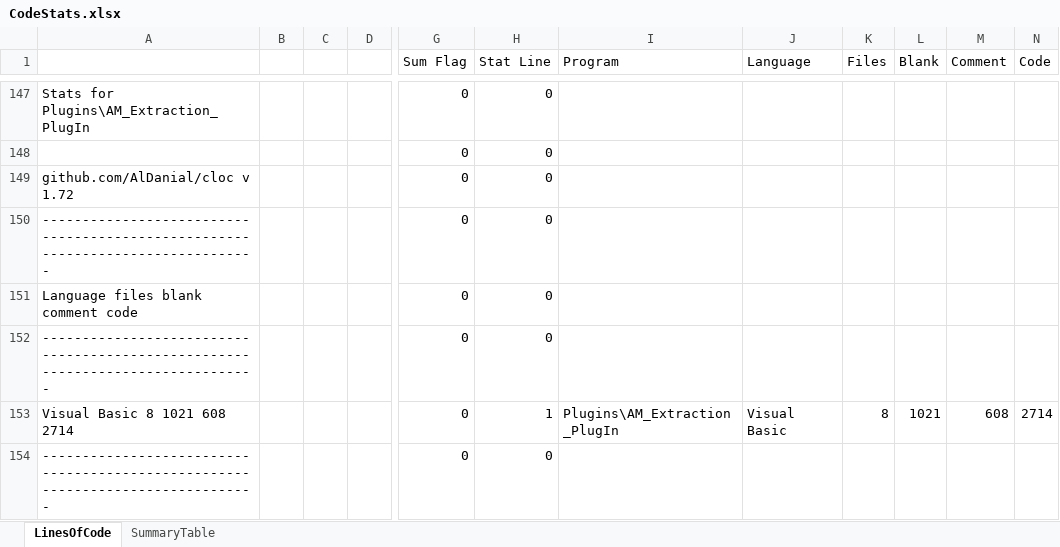
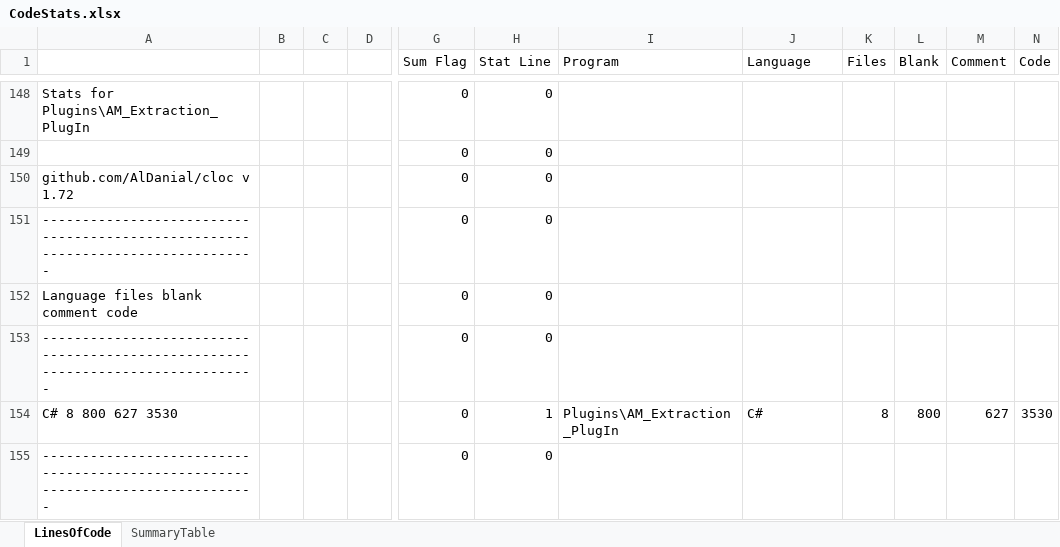
Before and after one commit to PNNL-Comp-Mass-Spec/DMS-Analysis-Manager, an Excel workbook: CodeStats/CodeStats.xlsx, sheet LinesOfCode, drawn as a sheet; only a part is shown, gaps mark what is left out; values as stored, in another font and other column widths than the file's, no borders; addresses are those after the commit; the diff covers the shown part only; the diff names each change by its address in the sheet, - before the commit and + after, or states it on an @@ line.

```diff
--- a/CodeStats/CodeStats.xlsx (sheet LinesOfCode)
+++ b/CodeStats/CodeStats.xlsx (sheet LinesOfCode)
-A154: Visual Basic 8 1021 608 2714
+A154: C# 8 800 627 3530
-J154 (Language): Visual Basic
+J154 (Language): C#
-L154 (Blank): 1021
+L154 (Blank): 800
-M154 (Comment): 608
+M154 (Comment): 627
-N154 (Code): 2714
+N154 (Code): 3530
```
Also changed, not shown: 2 added rows, 2 removed rows and 168 edited cells elsewhere in this sheet, sheet SummaryTable, formulas that keep their value, charts or pictures, 1 other file.
